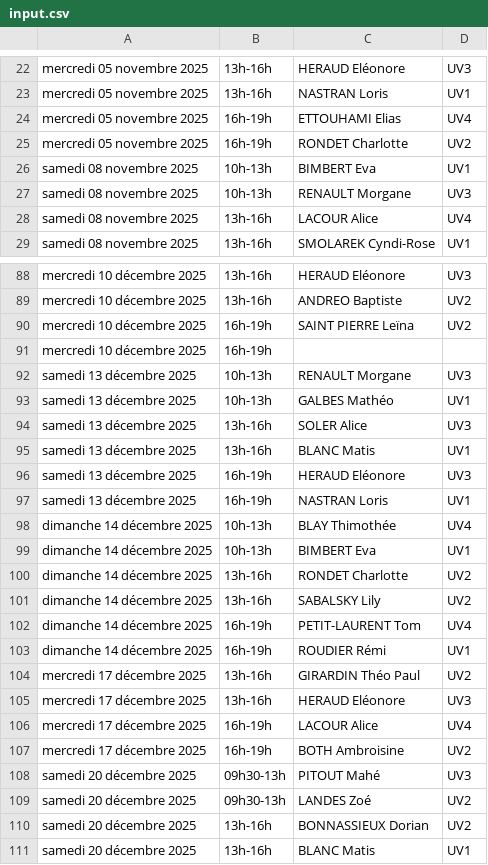
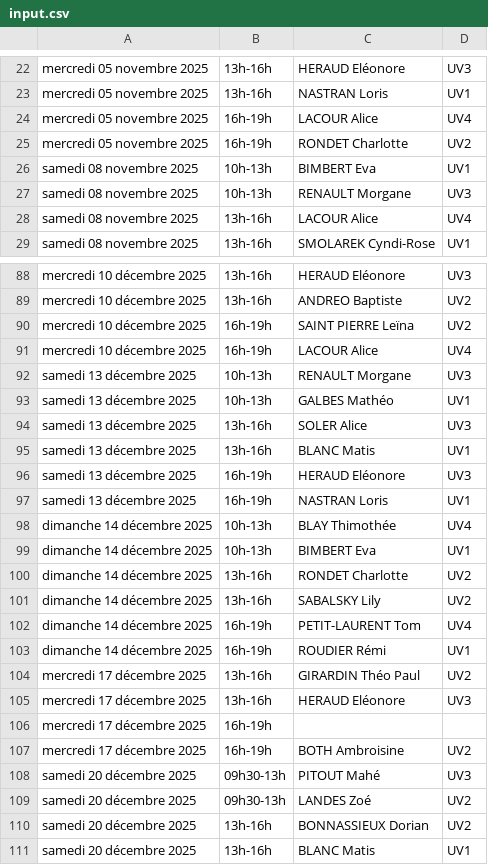
Before and after one commit to MathieuLacour/jsp-king-jouet, a CSV file: input.csv, drawn as a sheet; only a part is shown, gaps mark what is left out.

Commit message:
Créneaux d'Alice

```diff
--- a/input.csv
+++ b/input.csv
@@ -23,3 +23,3 @@ mercredi 05 novembre 2025;13h-16h;HERAUD Eléonore;UV3
 mercredi 05 novembre 2025;13h-16h;NASTRAN Loris;UV1
-mercredi 05 novembre 2025;16h-19h;ETTOUHAMI Elias;UV4
+mercredi 05 novembre 2025;16h-19h;LACOUR Alice;UV4
 mercredi 05 novembre 2025;16h-19h;RONDET Charlotte;UV2
@@ -90,3 +90,3 @@ mercredi 10 décembre 2025;13h-16h;ANDREO Baptiste;UV2
 mercredi 10 décembre 2025;16h-19h;SAINT PIERRE Leïna;UV2
-mercredi 10 décembre 2025;16h-19h;
+mercredi 10 décembre 2025;16h-19h;LACOUR Alice;UV4
 samedi 13 décembre 2025;10h-13h;RENAULT Morgane;UV3
@@ -105,3 +105,3 @@ mercredi 17 décembre 2025;13h-16h;GIRARDIN Théo Paul;UV2
 mercredi 17 décembre 2025;13h-16h;HERAUD Eléonore;UV3
-mercredi 17 décembre 2025;16h-19h;LACOUR Alice;UV4
+mercredi 17 décembre 2025;16h-19h;
 mercredi 17 décembre 2025;16h-19h;BOTH Ambroisine;UV2
```
Also changed, not shown: 2 other files.
